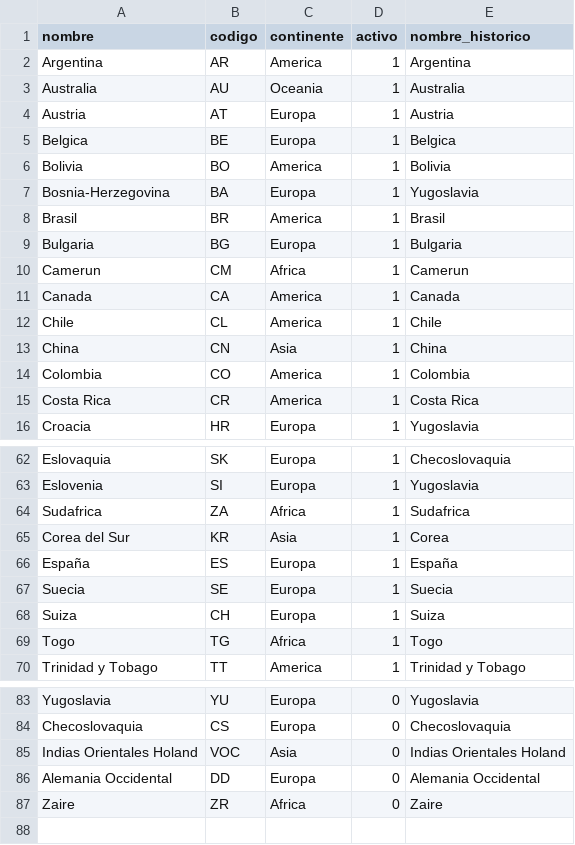
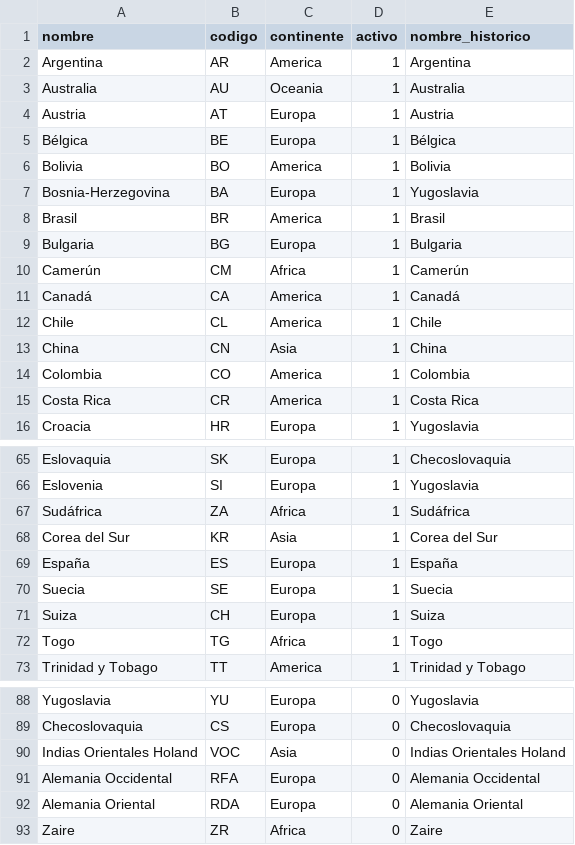
Before and after one commit to MarcoCruz02/BD2_Proyecto1_202001076, a CSV file: archivos_carga/pais.csv, drawn as a sheet; only a part is shown, gaps mark what is left out; the diff covers the shown part only.

```diff
--- a/archivos_carga/pais.csv
+++ b/archivos_carga/pais.csv
@@ -4,3 +4,3 @@ Australia,AU,Oceania,1,Australia
 Austria,AT,Europa,1,Austria
-Belgica,BE,Europa,1,Belgica
+Bélgica,BE,Europa,1,Bélgica
 Bolivia,BO,America,1,Bolivia
@@ -9,4 +9,4 @@ Brasil,BR,America,1,Brasil
 Bulgaria,BG,Europa,1,Bulgaria
-Camerun,CM,Africa,1,Camerun
-Canada,CA,America,1,Canada
+Camerún,CM,Africa,1,Camerún
+Canadá,CA,America,1,Canadá
 Chile,CL,America,1,Chile
@@ -63,4 +66,4 @@ Eslovaquia,SK,Europa,1,Checoslovaquia
 Eslovenia,SI,Europa,1,Yugoslavia
-Sudafrica,ZA,Africa,1,Sudafrica
-Corea del Sur,KR,Asia,1,Corea
+Sudáfrica,ZA,Africa,1,Sudáfrica
+Corea del Sur,KR,Asia,1,Corea del Sur
 España,ES,Europa,1,España
@@ -85,3 +90,4 @@ Checoslovaquia,CS,Europa,0,Checoslovaquia
 Indias Orientales Holand,VOC,Asia,0,Indias Orientales Holand
-Alemania Occidental,DD,Europa,0,Alemania Occidental
+Alemania Occidental,RFA,Europa,0,Alemania Occidental
+Alemania Oriental,RDA,Europa,0,Alemania Oriental
 Zaire,ZR,Africa,0,Zaire
```
Also changed, not shown: 5 added rows and 25 edited cells elsewhere in this file, archivos_carga/sede_mundial.csv, 11 other files.
